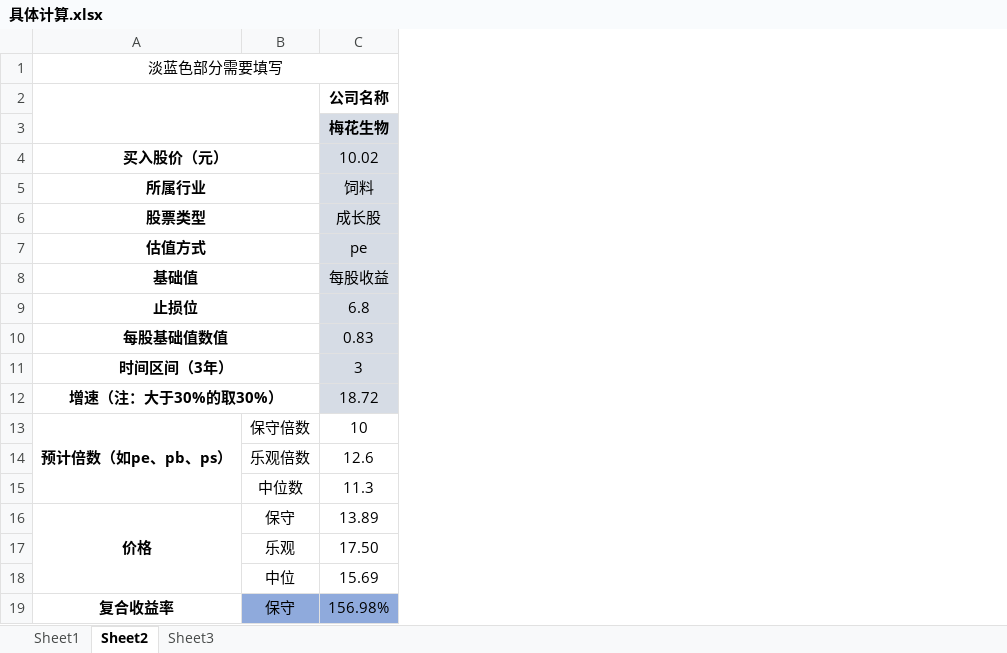
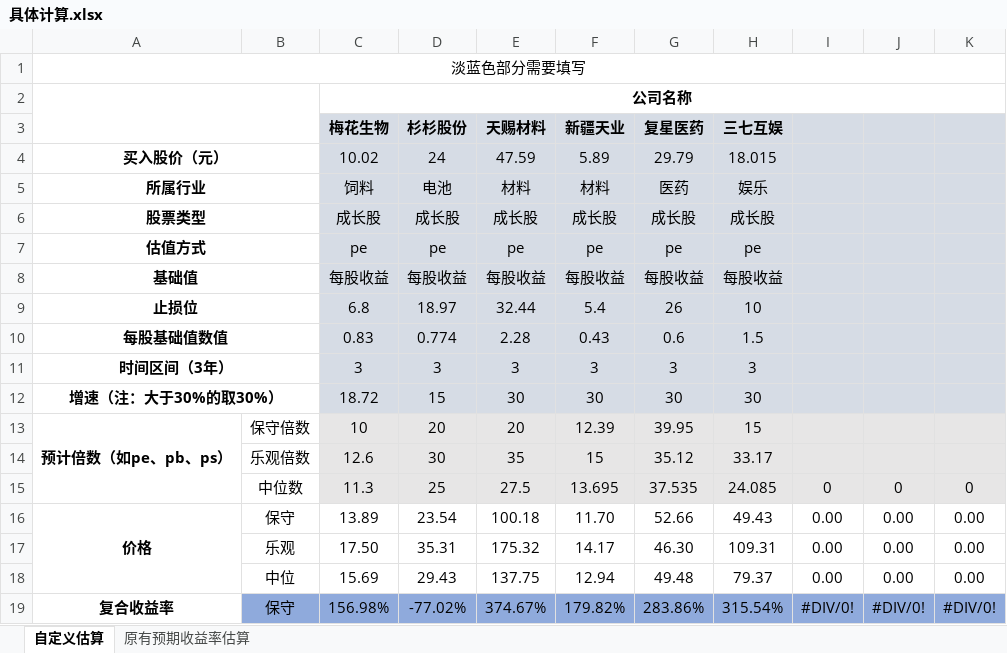
Before and after one commit to herojsme/Self-cultivation-of-programmers, an Excel workbook: 18 financial/具体计算.xlsx, sheet 自定义估算, drawn as a sheet; only a part is shown; values as stored, in another font and other column widths than the file's, no borders; the diff names each change by its address in the sheet, - before the commit and + after, or states it on an @@ line.

```diff
--- a/18 financial/具体计算.xlsx (sheet 自定义估算)
+++ b/18 financial/具体计算.xlsx (sheet 自定义估算)
-sheet tab: Sheet2
+sheet tab: 自定义估算
-sheet tab: Sheet3
+sheet tab: 原有预期收益率估算
-sheet tab: Sheet1
+column D (杉杉股份), rows 4-19: 24 | 电池 | 成长股 | pe | 每股收益 | 18.97 | 0.774 | 3 | 15 | 20 | 30 | 25 | 23.54 | 35.31 | 29.43 | -77.02%
+column E (天赐材料), rows 4-19: 47.59 | 材料 | 成长股 | pe | 每股收益 | 32.44 | 2.28 | 3 | 30 | 20 | 35 | 27.5 | 100.18 | 175.32 | 137.75 | 374.67%
+column F (新疆天业), rows 4-19: 5.89 | 材料 | 成长股 | pe | 每股收益 | 5.4 | 0.43 | 3 | 30 | 12.39 | 15 | 13.695 | 11.70 | 14.17 | 12.94 | 179.82%
+column G (复星医药), rows 4-19: 29.79 | 医药 | 成长股 | pe | 每股收益 | 26 | 0.6 | 3 | 30 | 39.95 | 35.12 | 37.535 | 52.66 | 46.30 | 49.48 | 283.86%
+column H (三七互娱), rows 4-19: 18.015 | 娱乐 | 成长股 | pe | 每股收益 | 10 | 1.5 | 3 | 30 | 15 | 33.17 | 24.085 | 49.43 | 109.31 | 79.37 | 315.54%
+column I, rows 15-19: 0 | 0.00 | 0.00 | 0.00 | #DIV/0!
+column J, rows 15-19: 0 | 0.00 | 0.00 | 0.00 | #DIV/0!
+column K, rows 15-19: 0 | 0.00 | 0.00 | 0.00 | #DIV/0!
+C2:K2 merged
-C13:C15 fill: none
+C13:C15 fill: #E7E6E6
```
